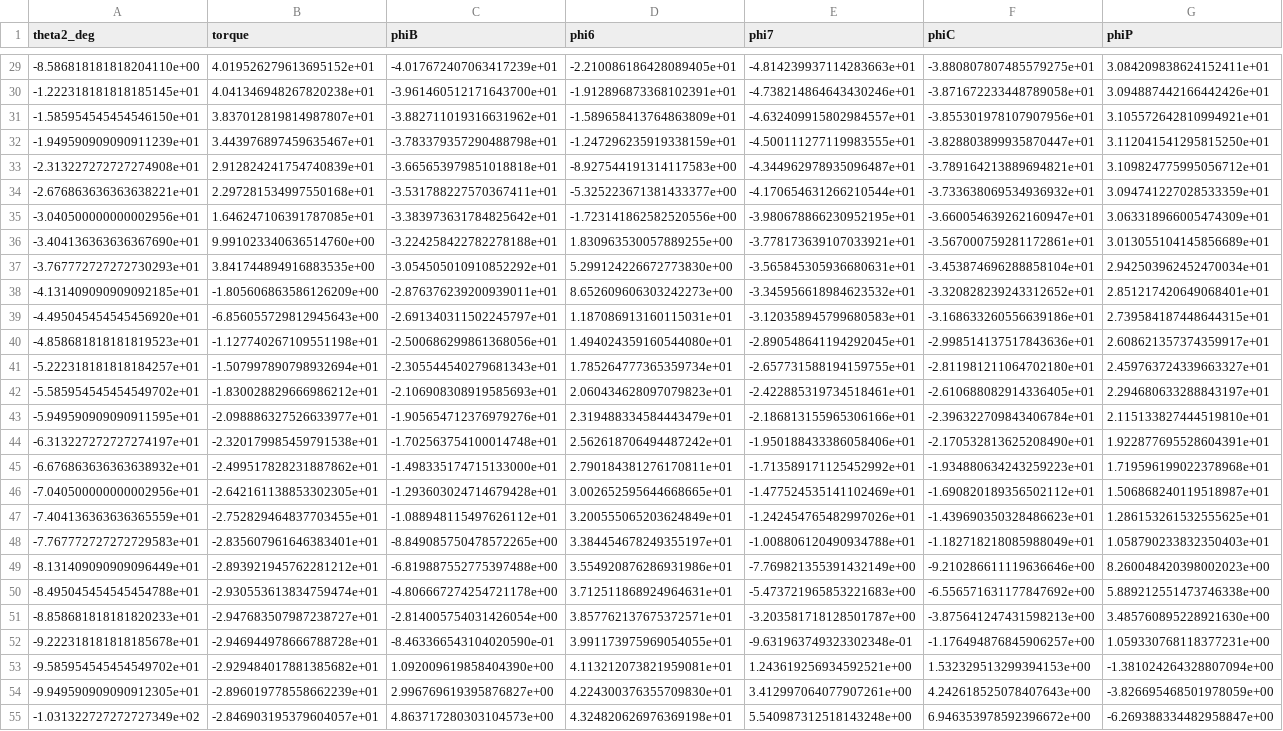
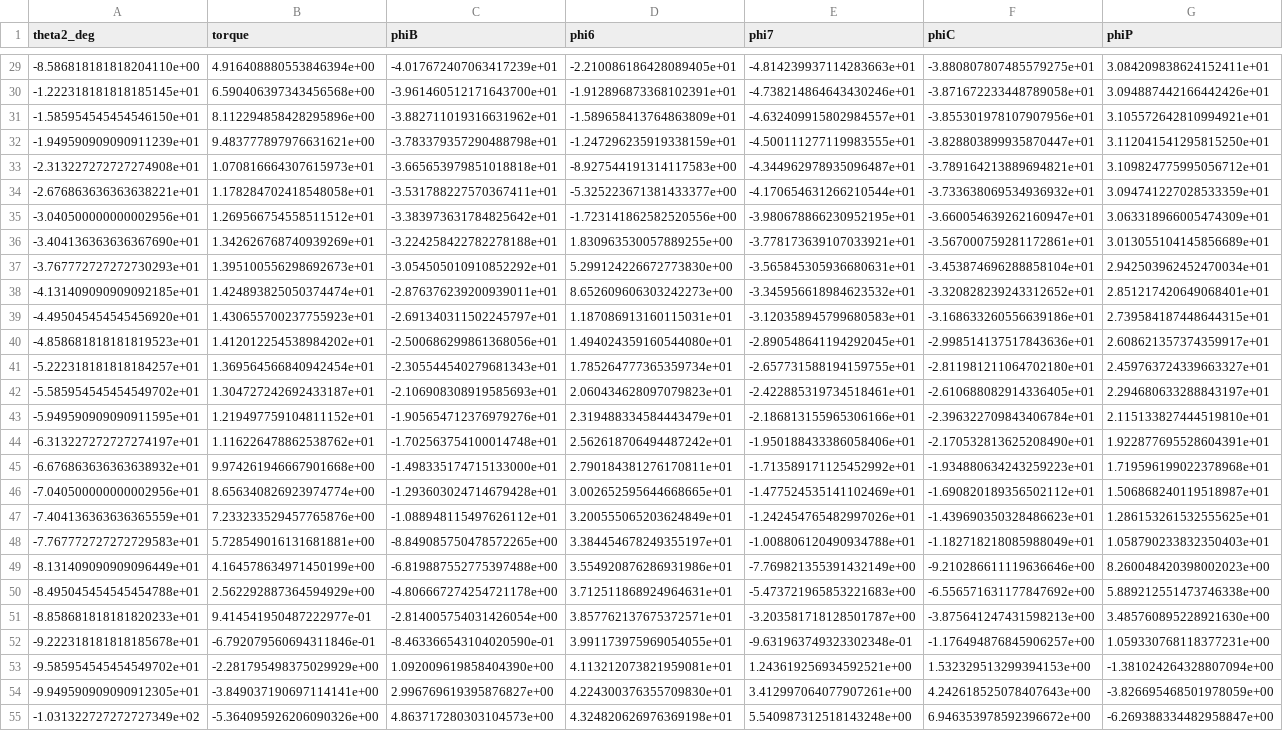
Before and after one commit to redcrosses/hummingbird-compliant-mech-g19, a CSV file: final_design/PRBM_torque_deflection.csv, drawn as a sheet; only a part is shown, gaps mark what is left out; the diff covers the shown part only; the diff names each change by its address in the sheet, - before the commit and + after, or states it on an @@ line.

```diff
--- a/final_design/PRBM_torque_deflection.csv
+++ b/final_design/PRBM_torque_deflection.csv
-B29 (torque): 4.019526279613695152e+01
+B29 (torque): 4.916408880553846394e+00
-B30 (torque): 4.041346948267820238e+01
+B30 (torque): 6.590406397343456568e+00
-B31 (torque): 3.837012819814987807e+01
+B31 (torque): 8.112294858428295896e+00
-B32 (torque): 3.443976897459635467e+01
+B32 (torque): 9.483777897976631621e+00
-B33 (torque): 2.912824241754740839e+01
+B33 (torque): 1.070816664307615973e+01
-B34 (torque): 2.297281534997550168e+01
+B34 (torque): 1.178284702418548058e+01
-B35 (torque): 1.646247106391787085e+01
+B35 (torque): 1.269566754558511512e+01
-B36 (torque): 9.991023340636514760e+00
+B36 (torque): 1.342626768740939269e+01
-B37 (torque): 3.841744894916883535e+00
+B37 (torque): 1.395100556298692673e+01
-B38 (torque): -1.805606863586126209e+00
+B38 (torque): 1.424893825050374474e+01
-B39 (torque): -6.856055729812945643e+00
+B39 (torque): 1.430655700237755923e+01
-B40 (torque): -1.127740267109551198e+01
+B40 (torque): 1.412012254538984202e+01
-B41 (torque): -1.507997890798932694e+01
+B41 (torque): 1.369564566840942454e+01
-B42 (torque): -1.830028829666986212e+01
+B42 (torque): 1.304727242692433187e+01
-B43 (torque): -2.098886327526633977e+01
+B43 (torque): 1.219497759104811152e+01
-B44 (torque): -2.320179985459791538e+01
+B44 (torque): 1.116226478862538762e+01
-B45 (torque): -2.499517828231887862e+01
+B45 (torque): 9.974261946667901668e+00
-B46 (torque): -2.642161138853302305e+01
+B46 (torque): 8.656340826923974774e+00
-B47 (torque): -2.752829464837703455e+01
+B47 (torque): 7.233233529457765876e+00
-B48 (torque): -2.835607961646383401e+01
+B48 (torque): 5.728549016131681881e+00
-B49 (torque): -2.893921945762281212e+01
+B49 (torque): 4.164578634971450199e+00
-B50 (torque): -2.930553613834759474e+01
+B50 (torque): 2.562292887364594929e+00
-B51 (torque): -2.947683507987238727e+01
+B51 (torque): 9.414541950487222977e-01
-B52 (torque): -2.946944978666788728e+01
+B52 (torque): -6.792079560694311846e-01
-B53 (torque): -2.929484017881385682e+01
+B53 (torque): -2.281795498375029929e+00
-B54 (torque): -2.896019778558662239e+01
+B54 (torque): -3.849037190697114141e+00
-B55 (torque): -2.846903195379604057e+01
+B55 (torque): -5.364095926206090326e+00
```
Also changed, not shown: 73 edited cells elsewhere in this file, 9 other files.
